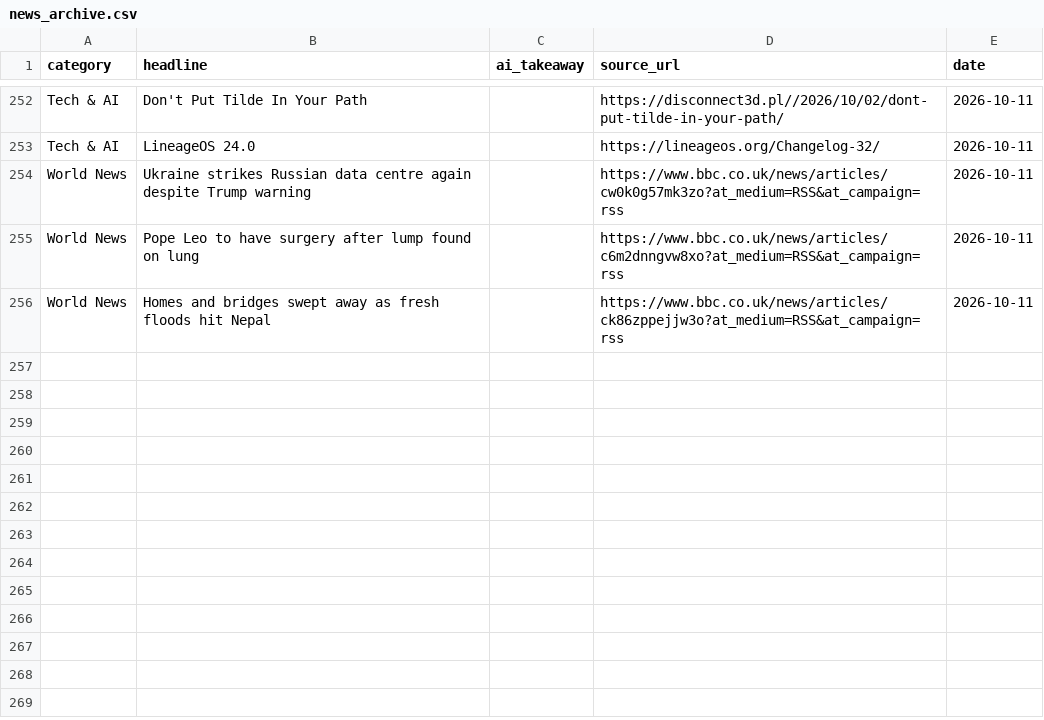
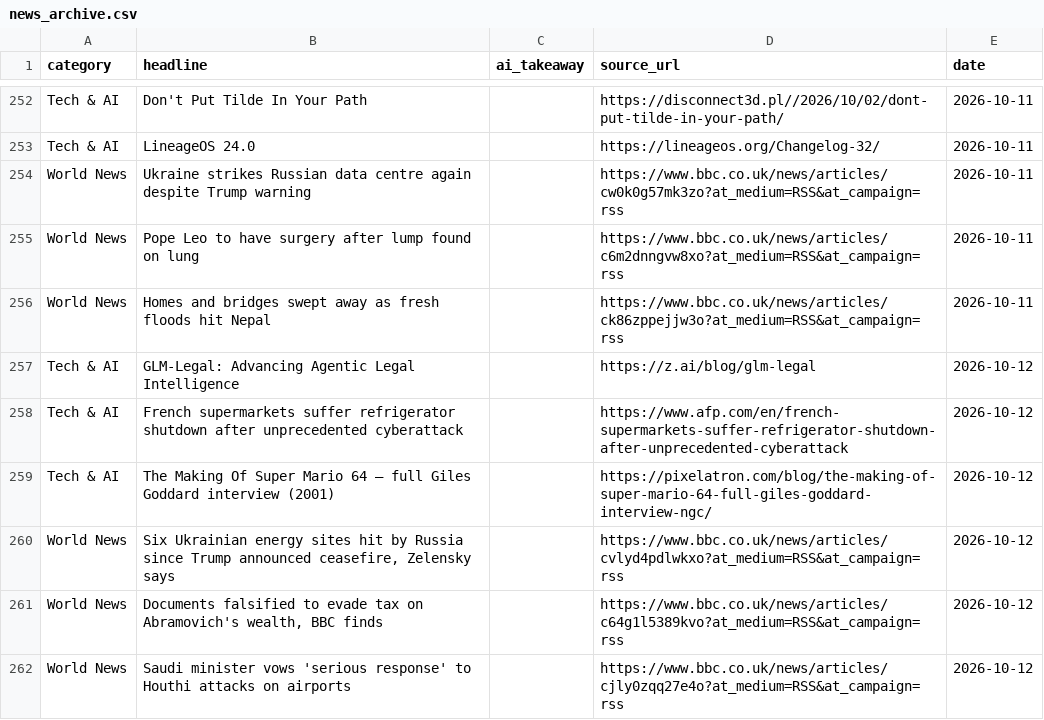
Before and after one commit to tenterofficial-lang/Tenterai-quote-calculator, a CSV file: news_archive.csv, drawn as a sheet; only a part is shown, gaps mark what is left out.

Commit message:
Auto-update news archive for 2026-10-12

```diff
--- a/news_archive.csv
+++ b/news_archive.csv
@@ -256 +256,7 @@ World News,Pope Leo to have surgery after lump found on lung,,https://www.bbc.co
 World News,Homes and bridges swept away as fresh floods hit Nepal,,https://www.bbc.co.uk/news/articles/ck86zppejjw3o?at_medium=RSS&at_campaign=rss,2026-10-11
+Tech & AI,GLM-Legal: Advancing Agentic Legal Intelligence,,https://z.ai/blog/glm-legal,2026-10-12
+Tech & AI,French supermarkets suffer refrigerator shutdown after unprecedented cyberattack,,https://www.afp.com/en/french-supermarkets-suffer-refrigerator-shutdown-after-unprecedented-cyberattack,2026-10-12
+Tech & AI,The Making Of Super Mario 64 – full Giles Goddard interview (2001),,https://pixelatron.com/blog/the-making-of-super-mario-64-full-giles-goddard-interview-ngc/,2026-10-12
+World News,"Six Ukrainian energy sites hit by Russia since Trump announced ceasefire, Zelensky says",,https://www.bbc.co.uk/news/articles/cvlyd4pdlwkxo?at_medium=RSS&at_campaign=rss,2026-10-12
+World News,"Documents falsified to evade tax on Abramovich's wealth, BBC finds",,https://www.bbc.co.uk/news/articles/c64g1l5389kvo?at_medium=RSS&at_campaign=rss,2026-10-12
+World News,Saudi minister vows 'serious response' to Houthi attacks on airports,,https://www.bbc.co.uk/news/articles/cjly0zqq27e4o?at_medium=RSS&at_campaign=rss,2026-10-12
```
Also changed, not shown: 1 other file.
